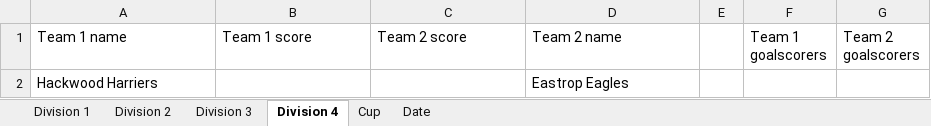
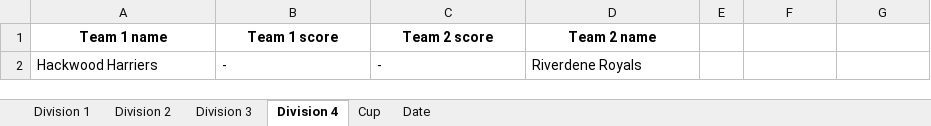
Before and after one commit to EmKayFootie/football-graphics, an Excel workbook: results.xlsx, sheet Division 4, drawn as a sheet; values as stored, in another font and other column widths than the file's, no borders; removed rows and columns are numbered as before the commit, all else as after; the diff names each change by its address in the sheet, - before the commit and + after, or states it on an @@ line.

```diff
--- a/results.xlsx (sheet Division 4)
+++ b/results.xlsx (sheet Division 4)
@@ A1:D1 bold: off → on, alignment: left → center @@
-F1: Team 1 goalscorers
+F1: (empty)
-G1: Team 2 goalscorers
+G1: (empty)
-row 2: Hackwood Harriers |  |  | Eastrop Eagles
+row 2: Hackwood Harriers | - | - | Riverdene Royals
```
Also changed, not shown: sheet Division 3, sheet Division 1, sheet Division 2, sheet Cup, sheet Date.
